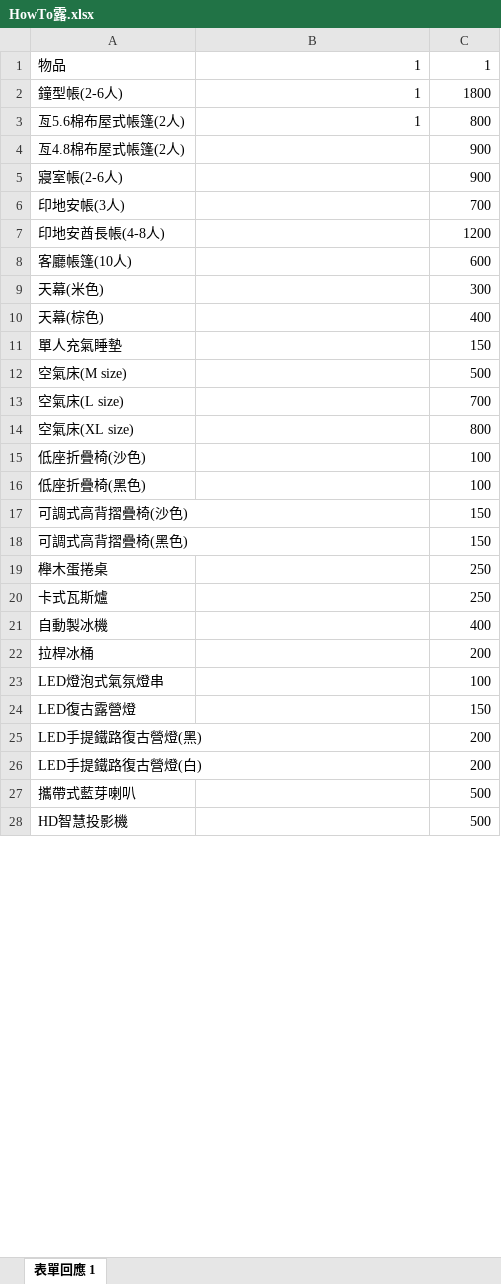
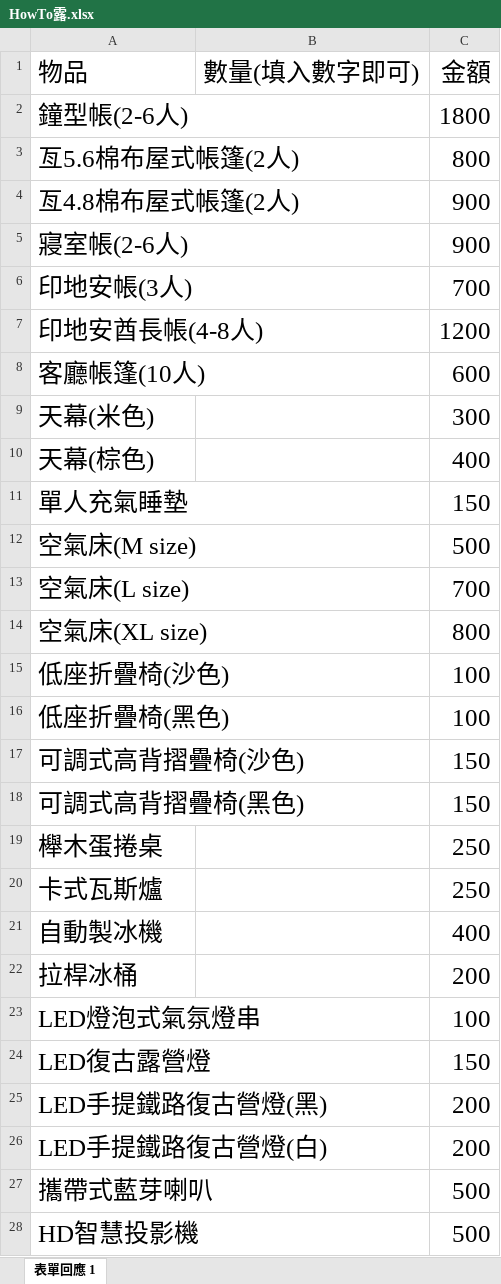
Before and after one commit to ae8650434/Howtolu, an Excel workbook: public/excel/HowTo露.xlsx, sheet 表單回應 1, drawn as a sheet; only a part is shown; values as stored, in another font and other column widths than the file's, no borders; charts and pictures not drawn; the diff covers the shown part only; the diff names each change by its address in the sheet, - before the commit and + after, or states it on an @@ line.

```diff
--- a/public/excel/HowTo露.xlsx (sheet 表單回應 1)
+++ b/public/excel/HowTo露.xlsx (sheet 表單回應 1)
@@ A1:C1 text size: larger @@
-B1: 1
+B1: 數量(填入數字即可)
-C1: 1
+C1: 金額
@@ A2:A28 text size: larger @@
-B2:B3 (數量(填入數字即可)): 1
+B2:B3 (數量(填入數字即可)): (empty)
@@ C2:C28 text size: larger @@
```
Also changed, not shown: 4 edited cells and cell formats elsewhere in this sheet, charts or pictures, 4 other files.
